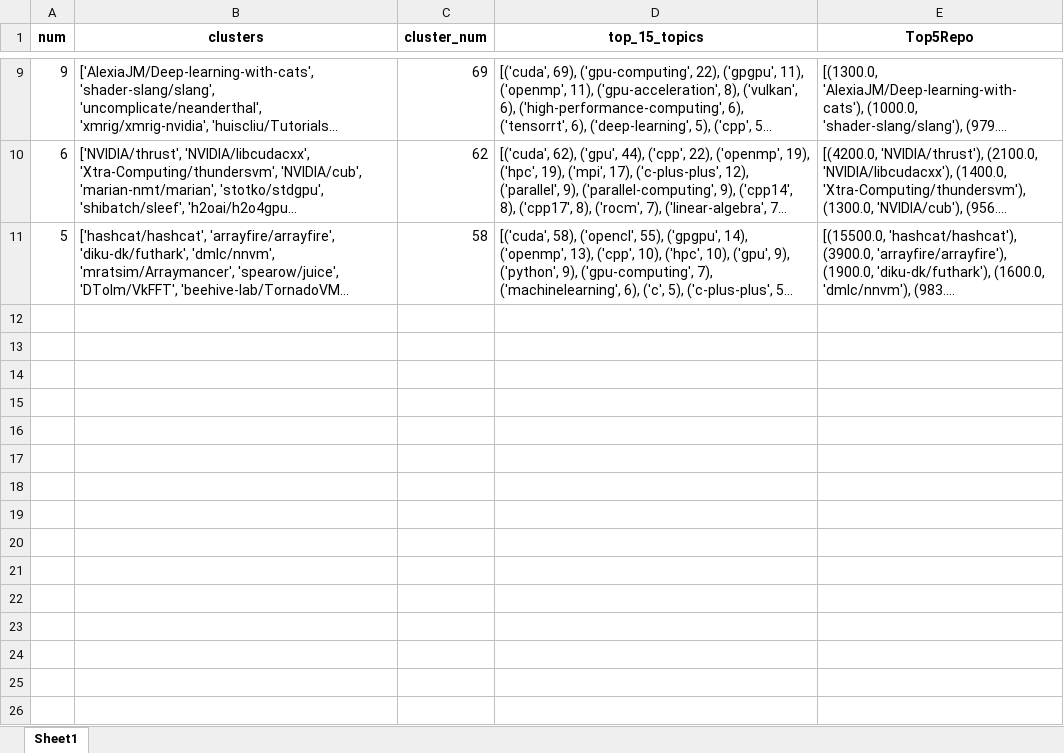
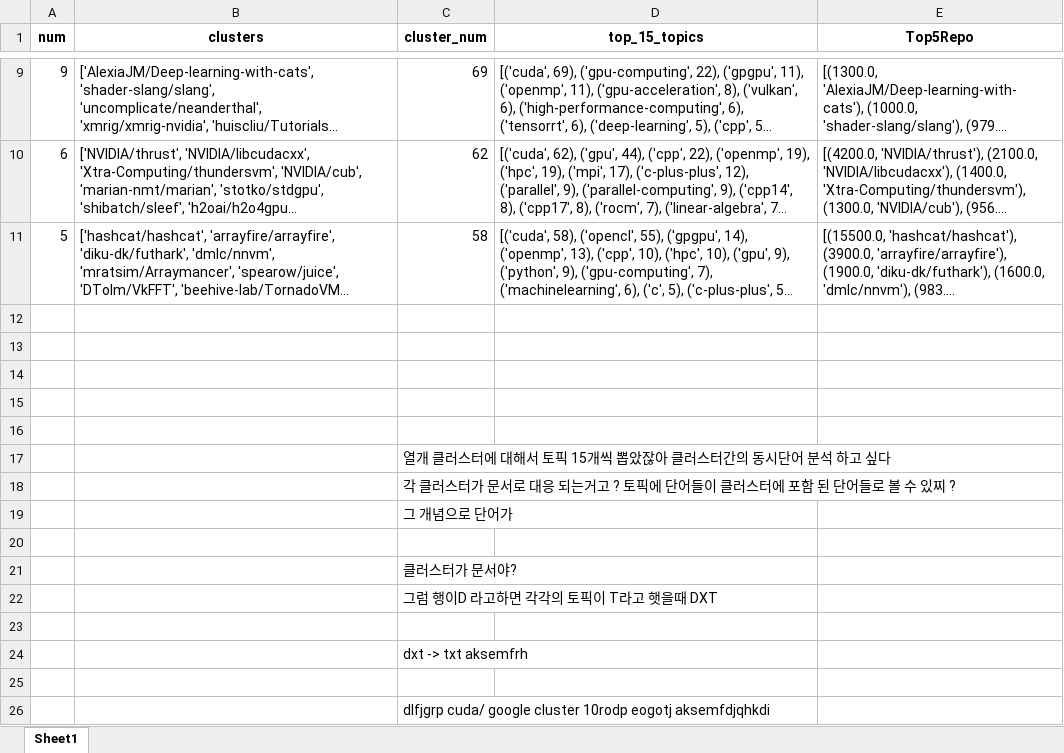
Before and after one commit to easyseop/-GitHub_Crawling_TextMining_Project, an Excel workbook: github_분석/cuda 관련/cuda_kmeans_10clusters.xlsx, sheet Sheet1, drawn as a sheet; only a part is shown, gaps mark what is left out; long unchanged cells end in …; values as stored, in another font and other column widths than the file's, no borders; the diff names each change by its address in the sheet, - before the commit and + after, or states it on an @@ line.

```diff
--- a/github_분석/cuda 관련/cuda_kmeans_10clusters.xlsx (sheet Sheet1)
+++ b/github_분석/cuda 관련/cuda_kmeans_10clusters.xlsx (sheet Sheet1)
+row 12: (empty)
+row 13: (empty)
+row 14: (empty)
+row 15: (empty)
+row 16: (empty)
+row 17:  |  | 열개 클러스터에 대해서 토픽 15개씩 뽑았잖아 클러스터간의 동시단어 분석 하고 싶다
+row 18:  |  | 각 클러스터가 문서로 대응 되는거고 ? 토픽에 단어들이 클러스터에 포함 된 단어들로 볼 수 있찌 ?
+row 19:  |  | 그 개념으로 단어가
+row 20: (empty)
+row 21:  |  | 클러스터가 문서야?
+row 22:  |  | 그럼 행이D 라고하면 각각의 토픽이 T라고 햇을때 DXT
+row 23: (empty)
+row 24:  |  | dxt -> txt aksemfrh
+row 25: (empty)
+row 26:  |  | dlfjgrp cuda/ google cluster 10rodp eogotj aksemfdjqhkdi
```
Also changed, not shown: 2 other files.
